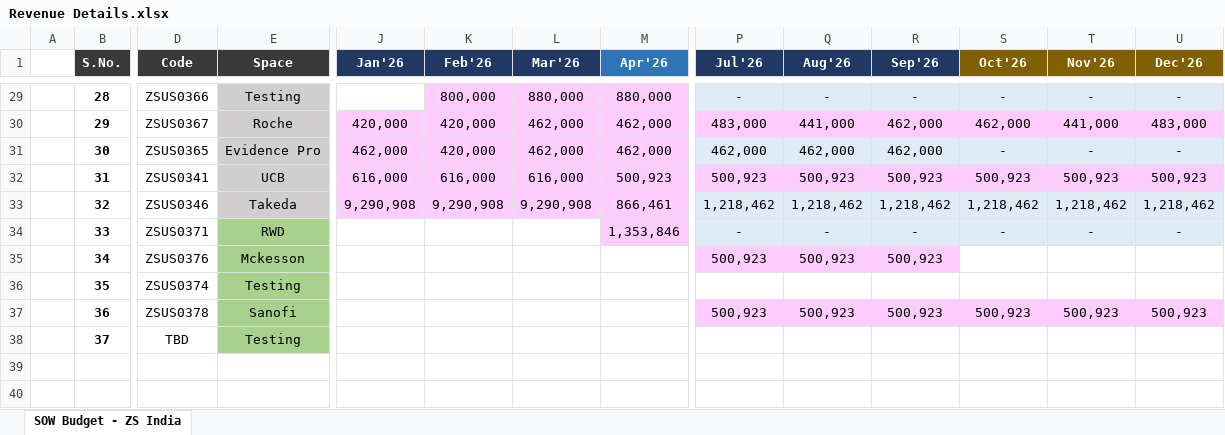
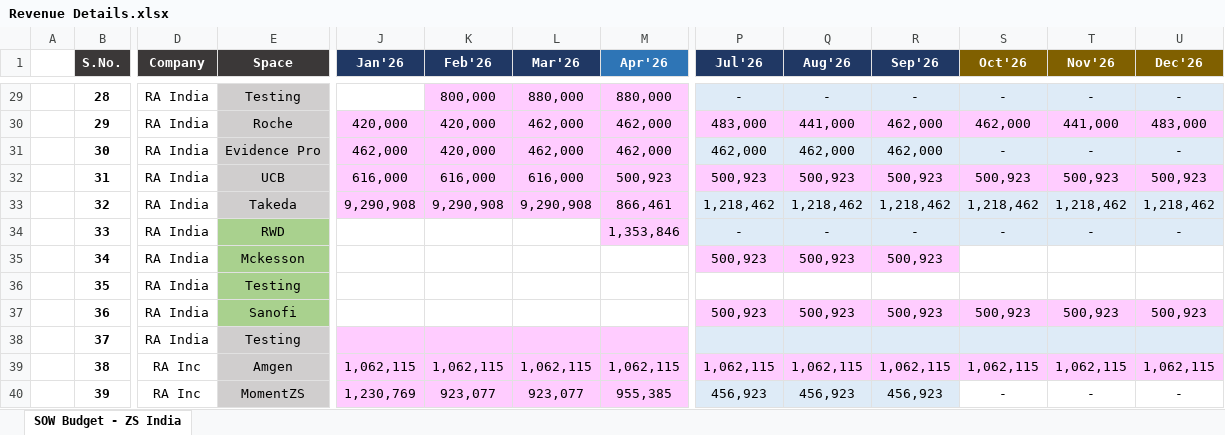
Before and after one commit to Anjana2104/AM-APP, an Excel workbook: Ref docs/Revenue Details/Revenue Details.xlsx, sheet SOW Budget - ZS India, drawn as a sheet; only a part is shown, gaps mark what is left out; values as stored, in another font and other column widths than the file's, no borders; conditional formats not drawn; rows hold the shown columns only; the diff covers the shown part only; the diff names each change by its address in the sheet, - before the commit and + after, or states it on an @@ line.

```diff
--- a/Ref docs/Revenue Details/Revenue Details.xlsx (sheet SOW Budget - ZS India)
+++ b/Ref docs/Revenue Details/Revenue Details.xlsx (sheet SOW Budget - ZS India)
-D1: Code
+D1: Company
-D29 (Company): ZSUS0366
+D29 (Company): RA India
-D30 (Company): ZSUS0367
+D30 (Company): RA India
-D31 (Company): ZSUS0365
+D31 (Company): RA India
-D32 (Company): ZSUS0341
+D32 (Company): RA India
-D33 (Company): ZSUS0346
+D33 (Company): RA India
-D34 (Company): ZSUS0371
+D34 (Company): RA India
-D35 (Company): ZSUS0376
+D35 (Company): RA India
-D36 (Company): ZSUS0374
+D36 (Company): RA India
-D37 (Company): ZSUS0378
+D37 (Company): RA India
-D38 (Company): TBD
+D38 (Company): RA India
-E38 fill: #A9D18E
+E38 fill: #D0CECE
-J38:M38 fill: none
+J38:M38 fill: #FFCCFF
-P38:U38 fill: none
+P38:U38 fill: #DEEBF7
+row 39:  | 38 | RA Inc | Amgen | 1,062,115 | 1,062,115 | 1,062,115 | 1,062,115 | 1,062,115 | 1,062,115 | 1,062,115 | 1,062,115 | 1,062,115 | 1,062,115
+row 40:  | 39 | RA Inc | MomentZS | 1,230,769 | 923,077 | 923,077 | 955,385 | 456,923 | 456,923 | 456,923 | - | - | -
```
Also changed, not shown: 27 edited cells elsewhere in this sheet, 17 other files.
